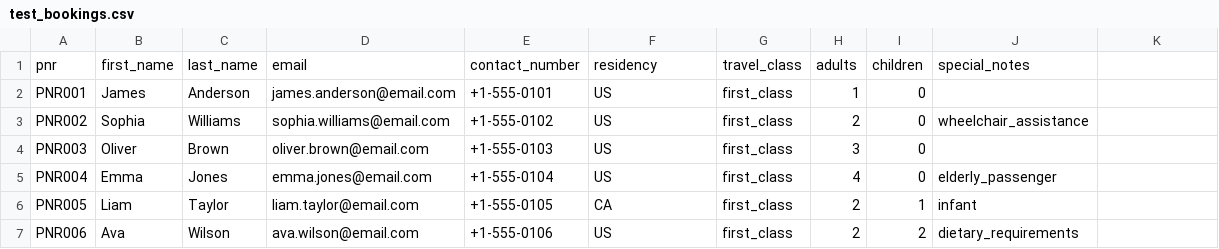
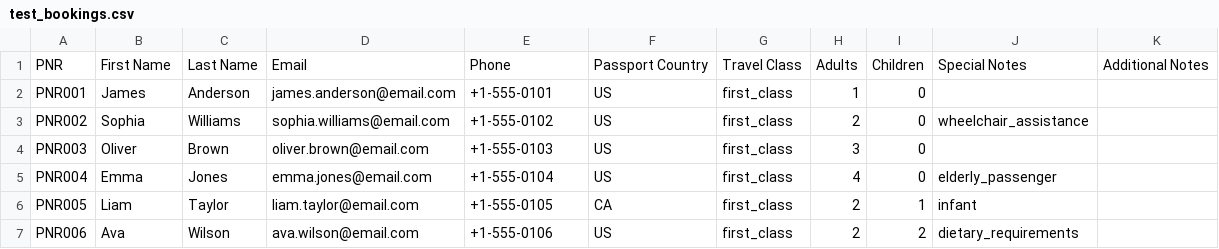
Before and after one commit to sysverax/flyvoid, a CSV file: PNR-csv/test_bookings.csv, drawn as a sheet; only a part is shown; removed rows and columns are numbered as before the commit, all else as after; the diff names each change by its address in the sheet, - before the commit and + after, or states it on an @@ line.

Commit message:
Update test bookings CSV format and enhance backend environment configuration
- Changed the header format in test_bookings_50.csv for better clarity and consistency.
- Updated backend environment variables in .env.example to reflect new application name, API prefix, and added various configuration options for database, logging, JWT, email, AI API, hotel supplier, and pricing.

```diff
--- a/PNR-csv/test_bookings.csv
+++ b/PNR-csv/test_bookings.csv
-row 1: pnr | first_name | last_name | email | contact_number | residency | travel_class | adults | children | special_notes
+row 1: PNR | First Name | Last Name | Email | Phone | Passport Country | Travel Class | Adults | Children | Special Notes | Additional Notes
```
Also changed, not shown: PNR-csv/csv-10-nithu.csv, PNR-csv/csv-15-nithu.csv, 4 other files.
